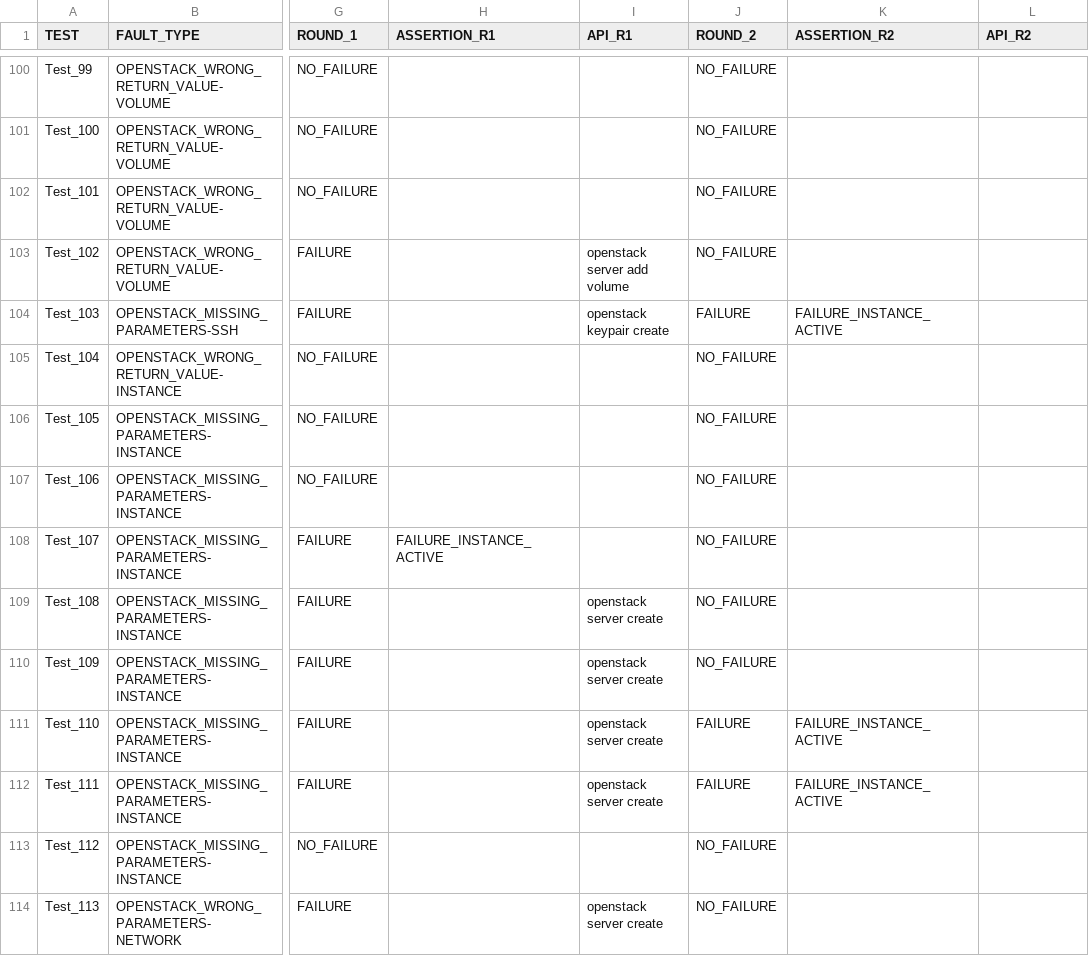
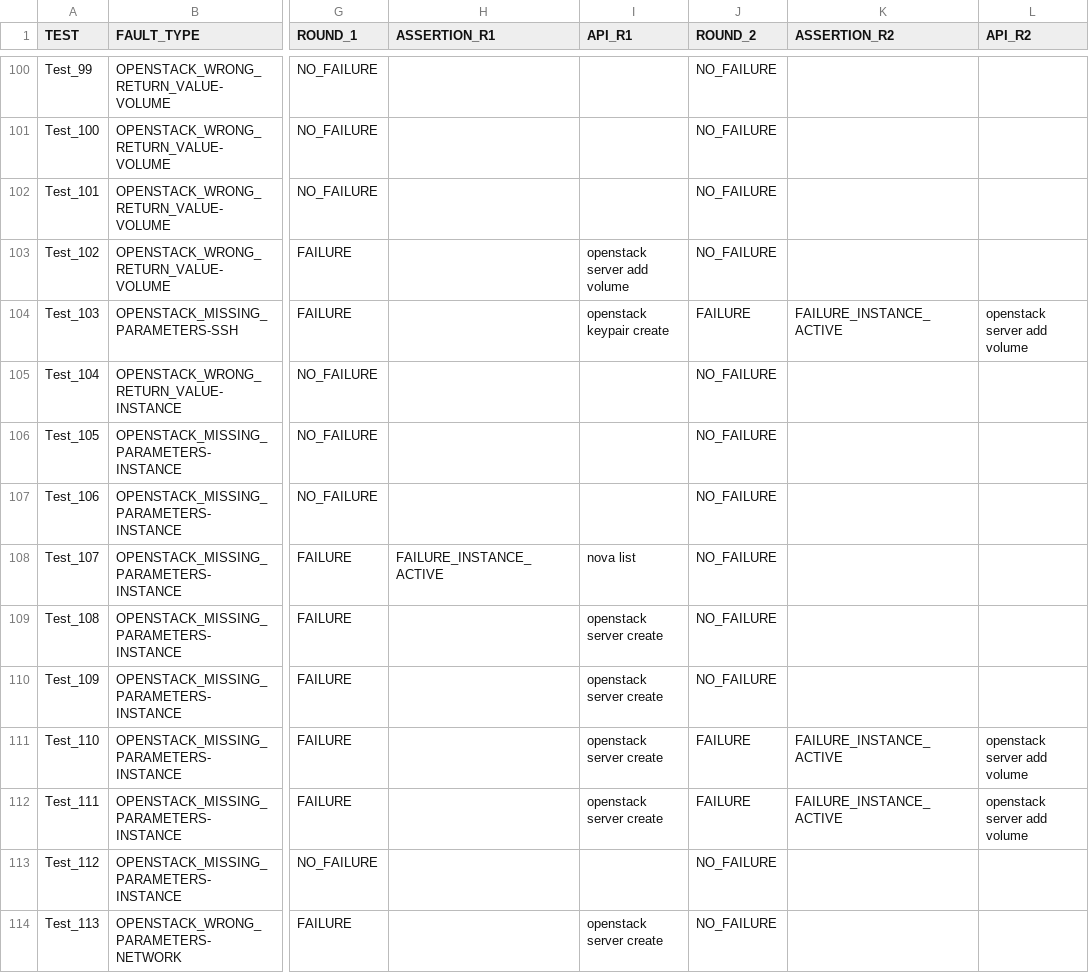
Before and after one commit to dessertlab/Fault-Injection-Dataset, a TSV file: nova.tsv, drawn as a sheet; only a part is shown, gaps mark what is left out; the diff covers the shown part only; the diff names each change by its address in the sheet, - before the commit and + after, or states it on an @@ line.

```diff
--- a/nova.tsv
+++ b/nova.tsv
-L104 (API_R2): (empty)
+L104 (API_R2): openstack server add volume
-I108 (API_R1): (empty)
+I108 (API_R1): nova list
-L111:L112 (API_R2): (empty)
+L111:L112 (API_R2): openstack server add volume
```
Also changed, not shown: 106 edited cells elsewhere in this file, neutron.tsv.
